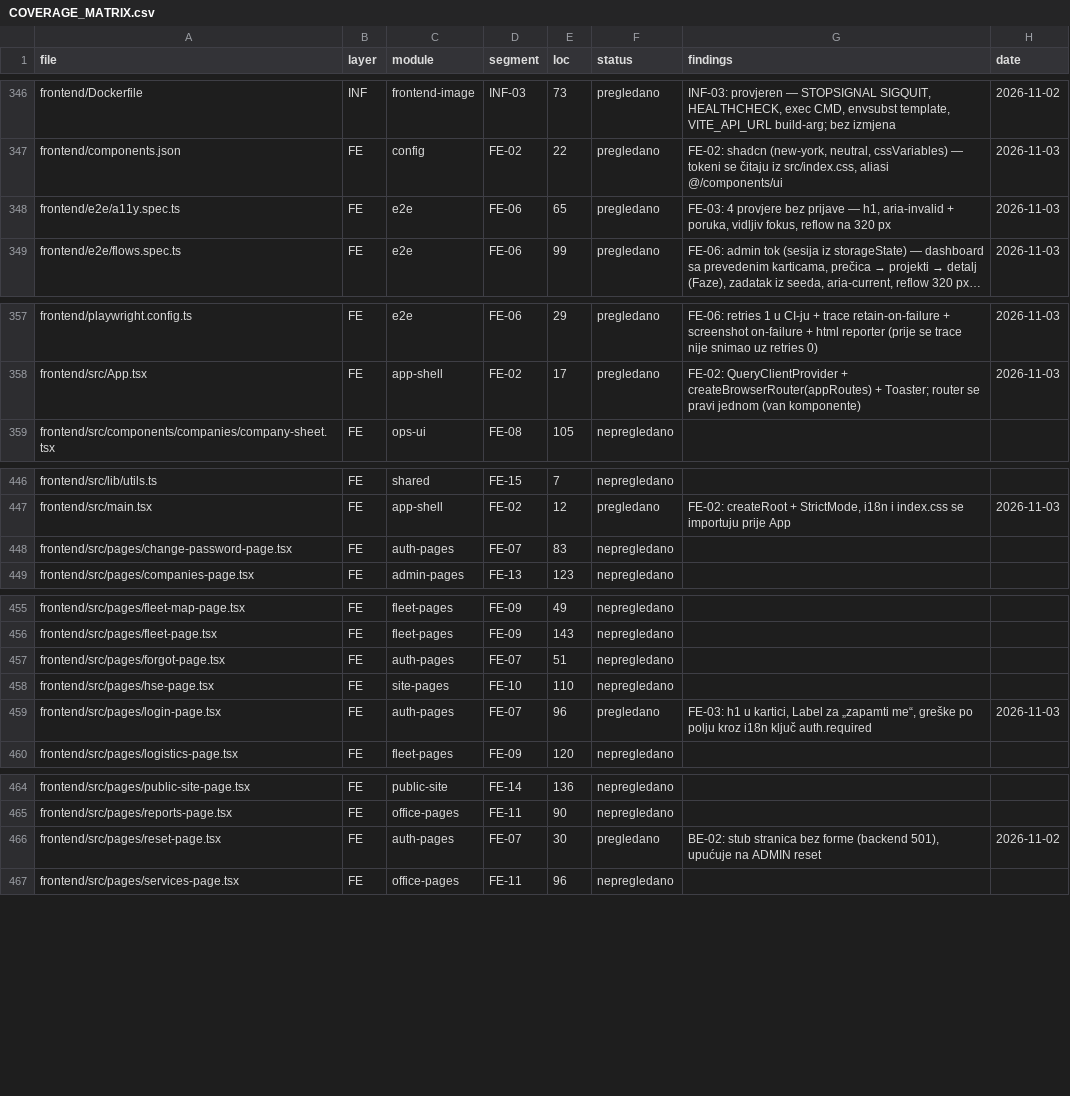
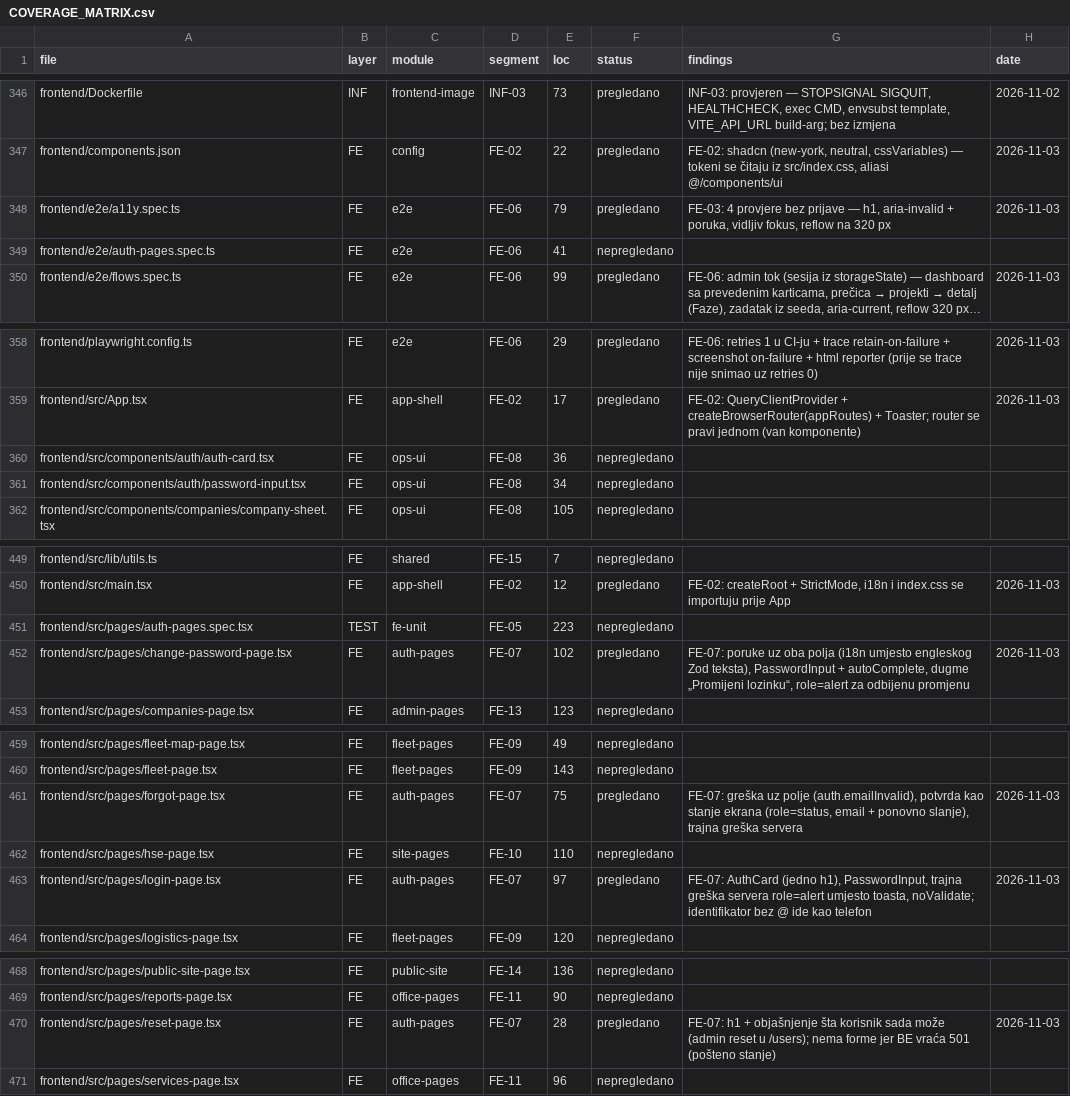
Before and after one commit to mudzy992/gradix, a CSV file: AUDIT/COVERAGE_MATRIX.csv, drawn as a sheet; only a part is shown, gaps mark what is left out; long unchanged cells end in …; addresses are those after the commit; the diff covers the shown part only; the diff names each change by its address in the sheet, - before the commit and + after, or states it on an @@ line.

Commit message:
feat(fe): FE-07 — auth ekrani: jedno h1, greške uz polja, trajni alert, pošten /reset (D-045)
Nalazi: forgot/reset/change-password nisu imali h1 (naslov je bio div); forgot i change-password
nisu prikazivali greške validacije (Field prima error, ali ga nisu prosljeđivali); min(10) je bacao
engleski Zod tekst; greške servera (uključujući 429 zbog 5 prijava/min) bile su toast poruke.

- components/auth/auth-card.tsx: zajednički okvir — tačno jedno h1 na svim auth ekranima
- components/auth/password-input.tsx: prekidač vidljivosti (aria-pressed + tekstualno ime)
- login: trajni role=alert za greške servera, noValidate, telefon vs email
- forgot: greška uz polje, potvrda kao stanje ekrana (email + ponovno slanje)
- change-password: poruke uz oba polja na bs, autoComplete, dugme „Promijeni lozinku“, alert za odbijenu promjenu
- reset: bez lažne forme, objašnjava šta korisnik sada može (BE vraća 501)
- i18n: 10 novih ključeva (bs/en); a11y E2E ažuriran (prekidač je između polja lozinke i „zapamti me“)
- testovi: 14 unit (ukupno 42) + 3 E2E (ukupno 19); coverage ratchet proširen na auth ekrane
- AUDIT: FE-07 done (37/59), D-045, matrica, STATE, docs/CI

Co-authored-by: arena-agent <297053741+arena-agent@users.noreply.github.com>

```diff
--- a/AUDIT/COVERAGE_MATRIX.csv
+++ b/AUDIT/COVERAGE_MATRIX.csv
-E348 (loc): 65
+E348 (loc): 79
+row 349: frontend/e2e/auth-pages.spec.ts | FE | e2e | FE-06 | 41 | nepregledano
+row 360: frontend/src/components/auth/auth-card.tsx | FE | ops-ui | FE-08 | 36 | nepregledano
+row 361: frontend/src/components/auth/password-input.tsx | FE | ops-ui | FE-08 | 34 | nepregledano
+row 451: frontend/src/pages/auth-pages.spec.tsx | TEST | fe-unit | FE-05 | 223 | nepregledano
-E452 (loc): 83
+E452 (loc): 102
-F452 (status): nepregledano
+F452 (status): pregledano
-G452 (findings): (empty)
+G452 (findings): FE-07: poruke uz oba polja (i18n umjesto engleskog Zod teksta), PasswordInput + autoComplete, dugme „Promijeni lozinku“, role=alert za odbijenu promjenu
-H452 (date): (empty)
+H452 (date): 2026-11-03
-E461 (loc): 51
+E461 (loc): 75
-F461 (status): nepregledano
+F461 (status): pregledano
-G461 (findings): (empty)
+G461 (findings): FE-07: greška uz polje (auth.emailInvalid), potvrda kao stanje ekrana (role=status, email + ponovno slanje), trajna greška servera
-H461 (date): (empty)
+H461 (date): 2026-11-03
-E463 (loc): 96
+E463 (loc): 97
-G463 (findings): FE-03: h1 u kartici, Label za „zapamti me“, greške po polju kroz i18n ključ auth.required
+G463 (findings): FE-07: AuthCard (jedno h1), PasswordInput, trajna greška servera role=alert umjesto toasta, noValidate; identifikator bez @ ide kao telefon
-E470 (loc): 30
+E470 (loc): 28
-G470 (findings): BE-02: stub stranica bez forme (backend 501), upućuje na ADMIN reset
+G470 (findings): FE-07: h1 + objašnjenje šta korisnik sada može (admin reset u /users); nema forme jer BE vraća 501 (pošteno stanje)
-H470 (date): 2026-11-02
+H470 (date): 2026-11-03
```
Also changed, not shown: 2 edited cells elsewhere in this file, 18 other files.
